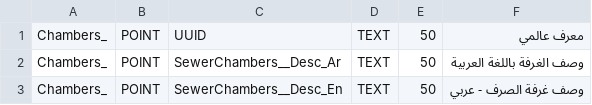
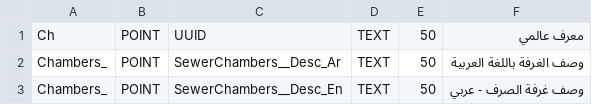
Before and after one commit to agmghazi/arcpySamples, a CSV file: Created/Files/csvFields.csv, drawn as a sheet; only a part is shown.

```diff
--- a/Created/Files/csvFields.csv
+++ b/Created/Files/csvFields.csv
@@ -1,2 +1,2 @@
-Chambers_,POINT,UUID,TEXT,50,معرف عالمي
+Ch,POINT,UUID,TEXT,50,معرف عالمي
 Chambers_,POINT,SewerChambers__Desc_Ar,TEXT,50,وصف الغرفة باللغة العربية
```
Also changed, not shown: 7 other files.
